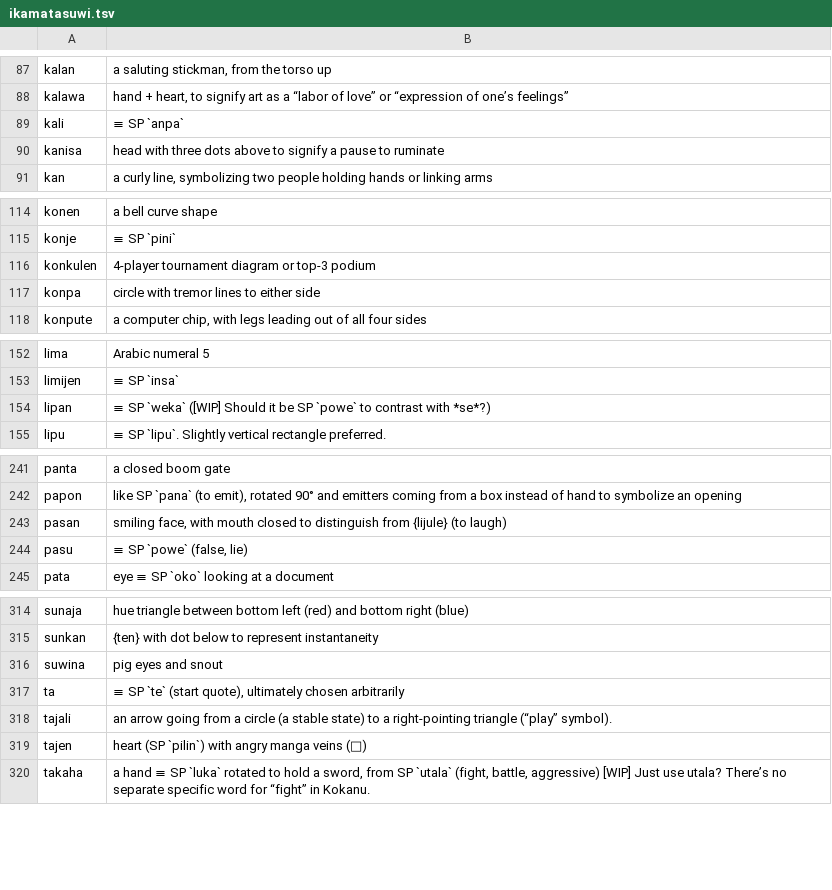
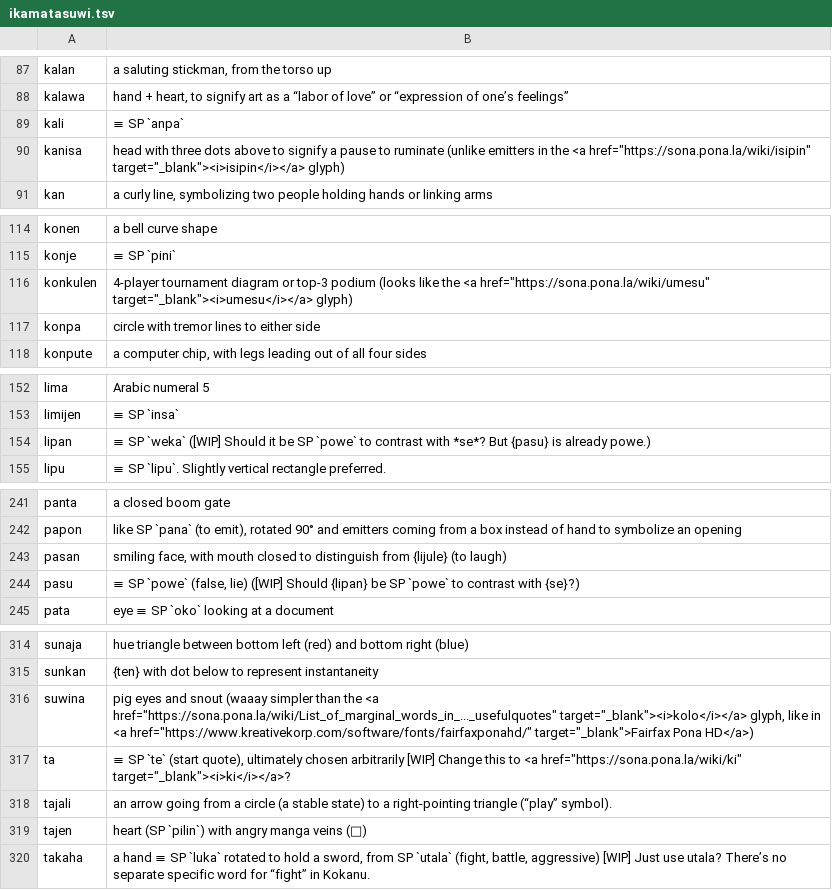
Before and after one commit to HaleyHalcyon/kokanu, a TSV file: docs/ikamatasuwi.tsv, drawn as a sheet; only a part is shown, gaps mark what is left out; the diff covers the shown part only.

Commit message:
Update ikamatasuwi.tsv

```diff
--- a/docs/ikamatasuwi.tsv
+++ b/docs/ikamatasuwi.tsv
@@ -89,3 +89,3 @@ kalawa	hand + heart, to signify art as a “labor of love” or “expression of
 kali	≡ SP `anpa`
-kanisa	head with three dots above to signify a pause to ruminate
+kanisa	head with three dots above to signify a pause to ruminate (unlike emitters in the <a href="https://sona.pona.la/wiki/isipin" target="_blank"><i>isipin</i></a> glyph)
 kan	a curly line, symbolizing two people holding hands or linking arms
@@ -115,3 +115,3 @@ konen	a bell curve shape
 konje	≡ SP `pini`
-konkulen	4-player tournament diagram or top-3 podium
+konkulen	4-player tournament diagram or top-3 podium (looks like the <a href="https://sona.pona.la/wiki/umesu" target="_blank"><i>umesu</i></a> glyph)
 konpa	circle with tremor lines to either side
@@ -153,3 +153,3 @@ lima	Arabic numeral 5
 limijen	≡ SP `insa`
-lipan	≡ SP `weka` ([WIP] Should it be SP `powe` to contrast with *se*?)
+lipan	≡ SP `weka` ([WIP] Should it be SP `powe` to contrast with *se*? But {pasu} is already powe.)
 lipu	≡ SP `lipu`. Slightly vertical rectangle preferred.
@@ -243,3 +243,3 @@ papon	like SP `pana` (to emit), rotated 90° and emitters coming from a box inst
 pasan	smiling face, with mouth closed to distinguish from {lijule} (to laugh)
-pasu	≡ SP `powe` (false, lie)
+pasu	≡ SP `powe` (false, lie)  ([WIP] Should {lipan} be SP `powe` to contrast with {se}?)
 pata	eye ≡ SP `oko` looking at a document
@@ -315,4 +315,4 @@ sunaja	hue triangle between bottom left (red) and bottom right (blue)
 sunkan	{ten} with dot below to represent instantaneity
-suwina	pig eyes and snout
-ta	≡ SP `te` (start quote), ultimately chosen arbitrarily
+suwina	pig eyes and snout (waaay simpler than the <a href="https://sona.pona.la/wiki/List_of_marginal_words_in_..._usefulquotes" target="_blank"><i>kolo</i></a> glyph, like in <a href="https://www.kreativekorp.com/software/fonts/fairfaxponahd/" target="_blank">Fairfax Pona HD</a>)
+ta	≡ SP `te` (start quote), ultimately chosen arbitrarily [WIP] Change this to <a href="https://sona.pona.la/wiki/ki" target="_blank"><i>ki</i></a>?
 tajali	an arrow going from a circle (a stable state) to a right-pointing triangle (“play” symbol).
```
Also changed, not shown: 4 edited cells elsewhere in this file.
